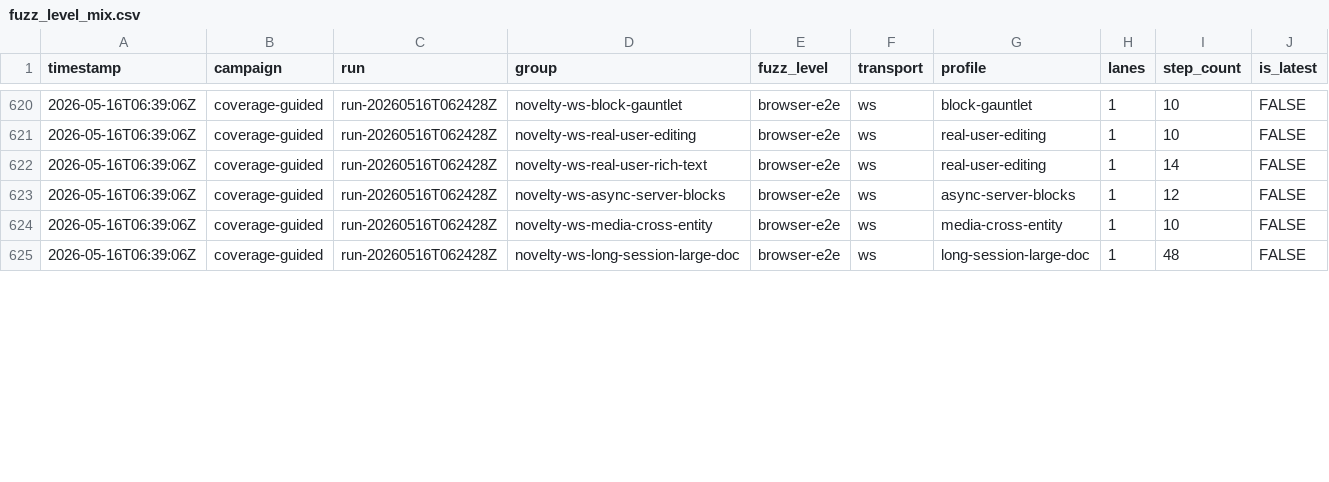
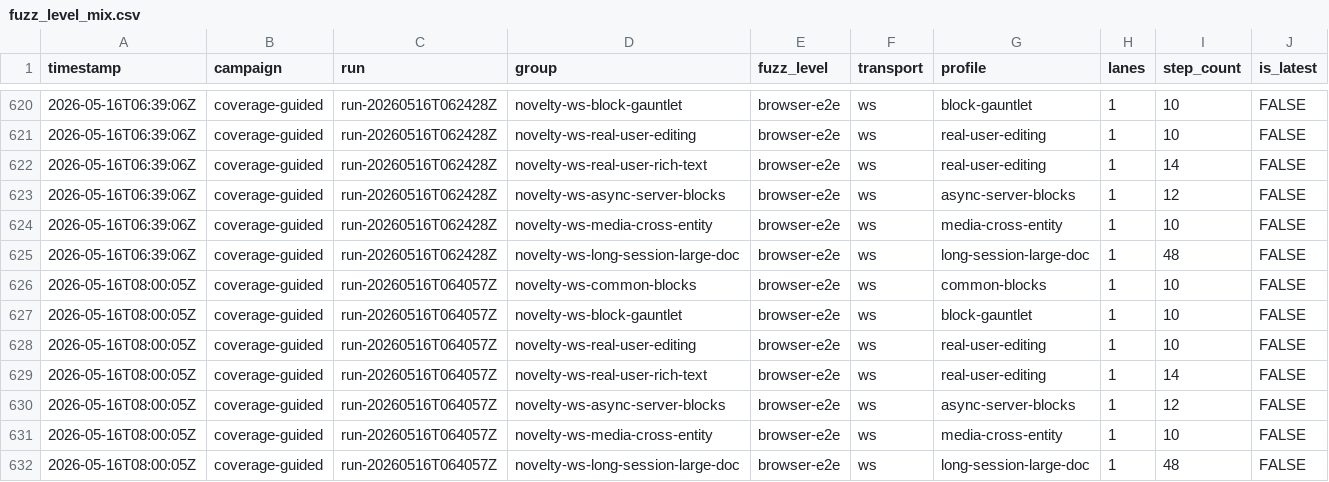
Before and after one commit to danluu/gutenberg, a CSV file: docs/explanations/architecture/rtc-jetstream2-fuzz-trends-20260515/data/fuzz_level_mix.csv, drawn as a sheet; only a part is shown, gaps mark what is left out; rows hold the shown columns only; the diff covers the shown part only; the diff names each change by its address in the sheet, - before the commit and + after, or states it on an @@ line.

```diff
--- a/docs/explanations/architecture/rtc-jetstream2-fuzz-trends-20260515/data/fuzz_level_mix.csv
+++ b/docs/explanations/architecture/rtc-jetstream2-fuzz-trends-20260515/data/fuzz_level_mix.csv
+row 626: 2026-05-16T08:00:05Z | coverage-guided | run-20260516T064057Z | novelty-ws-common-blocks | browser-e2e | ws | common-blocks | 1 | 10 | FALSE
+row 627: 2026-05-16T08:00:05Z | coverage-guided | run-20260516T064057Z | novelty-ws-block-gauntlet | browser-e2e | ws | block-gauntlet | 1 | 10 | FALSE
+row 628: 2026-05-16T08:00:05Z | coverage-guided | run-20260516T064057Z | novelty-ws-real-user-editing | browser-e2e | ws | real-user-editing | 1 | 10 | FALSE
+row 629: 2026-05-16T08:00:05Z | coverage-guided | run-20260516T064057Z | novelty-ws-real-user-rich-text | browser-e2e | ws | real-user-editing | 1 | 14 | FALSE
+row 630: 2026-05-16T08:00:05Z | coverage-guided | run-20260516T064057Z | novelty-ws-async-server-blocks | browser-e2e | ws | async-server-blocks | 1 | 12 | FALSE
+row 631: 2026-05-16T08:00:05Z | coverage-guided | run-20260516T064057Z | novelty-ws-media-cross-entity | browser-e2e | ws | media-cross-entity | 1 | 10 | FALSE
+row 632: 2026-05-16T08:00:05Z | coverage-guided | run-20260516T064057Z | novelty-ws-long-session-large-doc | browser-e2e | ws | long-session-large-doc | 1 | 48 | FALSE
```
Also changed, not shown: 21 edited cells elsewhere in this file, docs/explanations/architecture/rtc-jetstream2-fuzz-trends-20260515/data/feature_counts.csv, docs/explanations/architecture/rtc-jetstream2-fuzz-trends-20260515/data/monitor_passes.csv, 35 other files.
